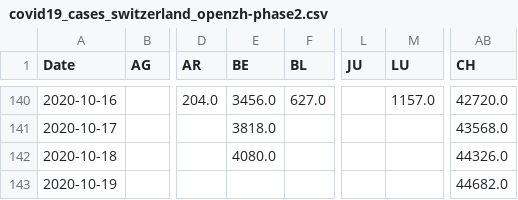
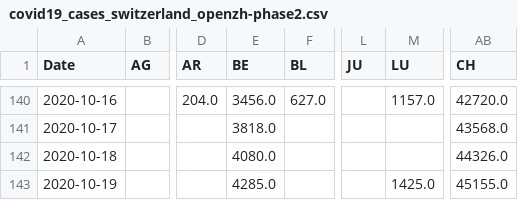
Before and after one commit to imsodin/covid19-cases-switzerland, a CSV file: covid19_cases_switzerland_openzh-phase2.csv, drawn as a sheet; only a part is shown, gaps mark what is left out; the diff names each change by its address in the sheet, - before the commit and + after, or states it on an @@ line.

```diff
--- a/covid19_cases_switzerland_openzh-phase2.csv
+++ b/covid19_cases_switzerland_openzh-phase2.csv
-E143 (BE): (empty)
+E143 (BE): 4285.0
-M143 (LU): (empty)
+M143 (LU): 1425.0
-AB143 (CH): 44682.0
+AB143 (CH): 45155.0
```
Also changed, not shown: covid19_cases_switzerland_openzh.csv, covid19_fatalities_switzerland_openzh-phase2.csv, 19 other files.
